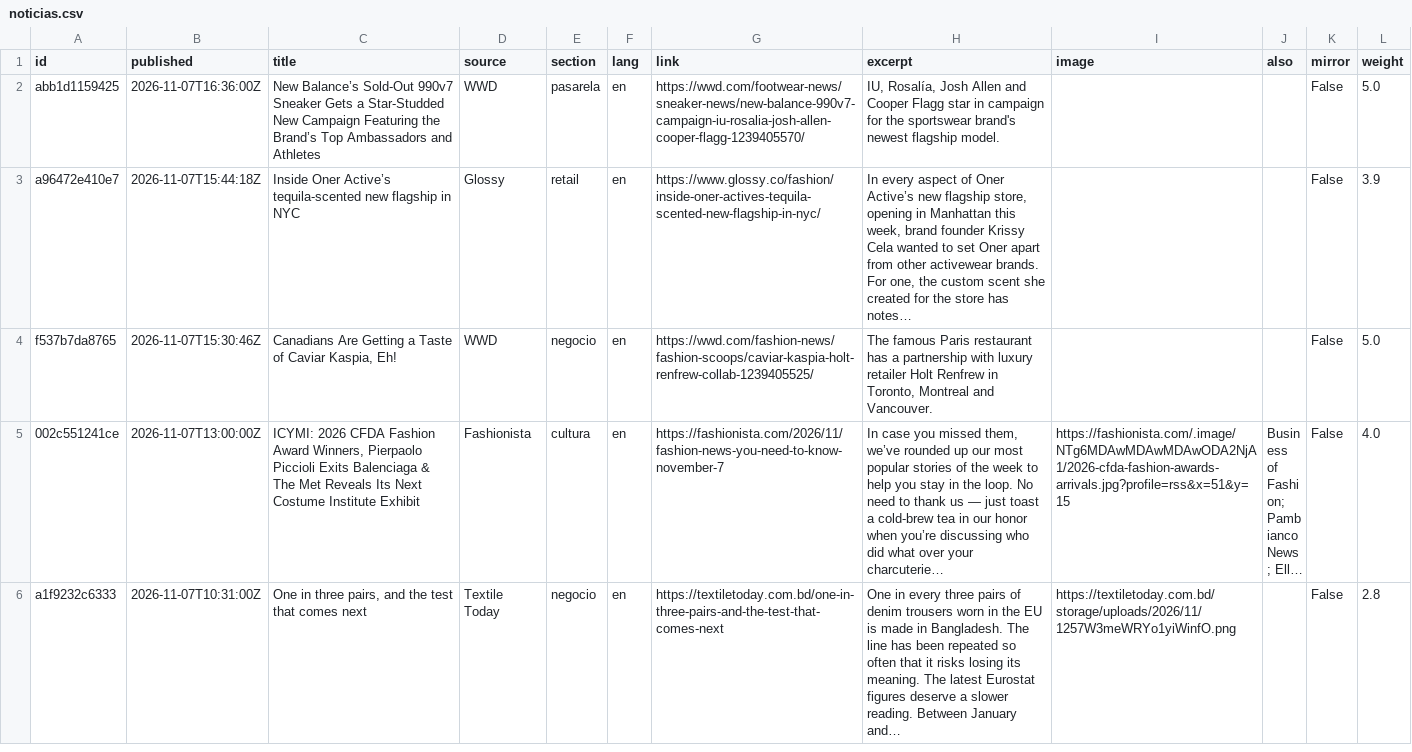
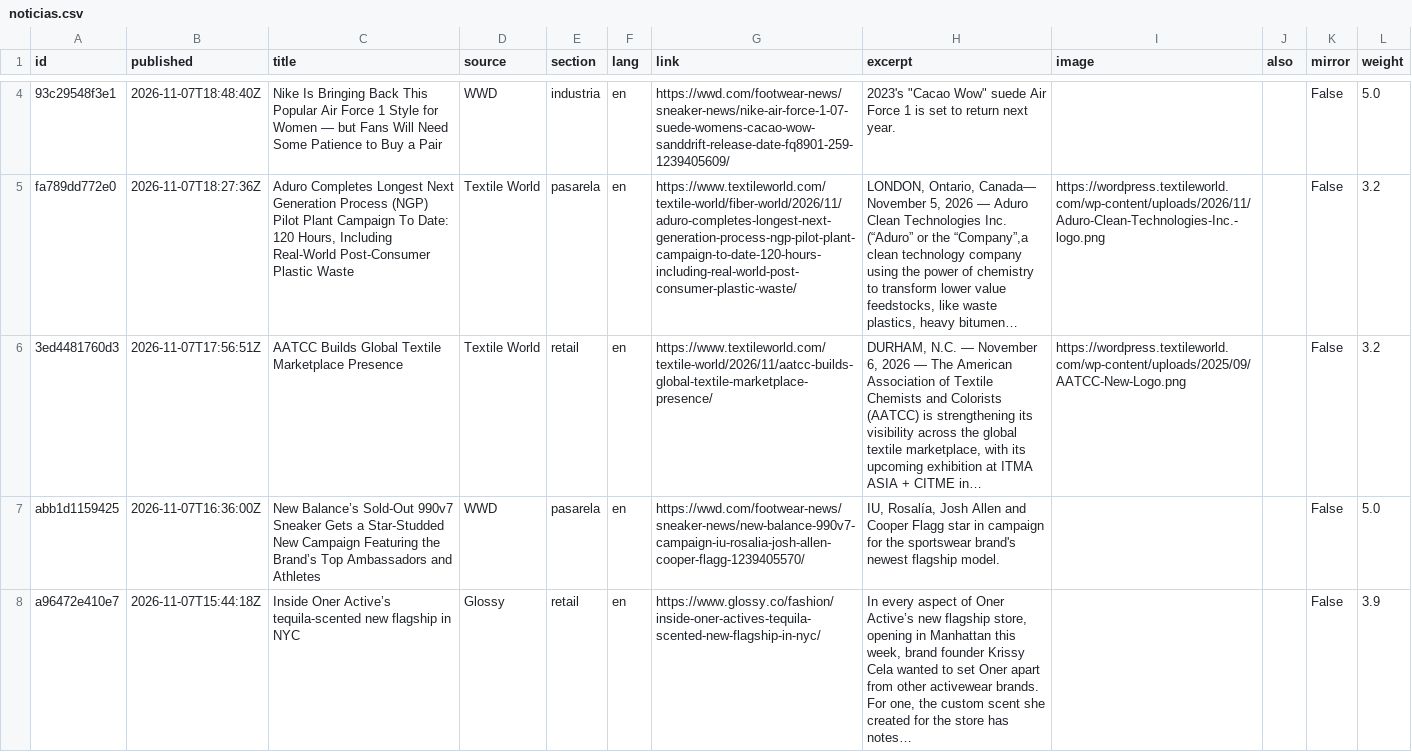
Before and after one commit to mexicanfasionstreet-cyber/moda-radar, a CSV file: datos/noticias.csv, drawn as a sheet; only a part is shown, gaps mark what is left out; the shorter side is filled out with more unchanged rows; long unchanged cells end in …; the diff covers the shown part only; the diff names each change by its address in the sheet, - before the commit and + after, or states it on an @@ line.

```diff
--- a/datos/noticias.csv
+++ b/datos/noticias.csv
+row 4: 93c29548f3e1 | 2026-11-07T18:48:40Z | Nike Is Bringing Back This Popular Air Force 1 Style for Women — but Fans Will Need Some Patience to Buy a Pair | WWD | industria | en | https://wwd.com/footwear-news/sneaker-news/nike-air-force-1-07-suede-womens-cacao-wow-sanddrift-release-date-fq8901-259-1239405609/ | 2023's "Cacao Wow" suede Air Force 1 is set to return next year. |  |  | False | 5.0
+row 5: fa789dd772e0 | 2026-11-07T18:27:36Z | Aduro Completes Longest Next Generation Process (NGP) Pilot Plant Campaign To Date: 120 Hours, Including Real-World Post-Consumer Plastic Waste | Textile World | pasarela | en | https://www.textileworld.com/textile-world/fiber-world/2026/11/aduro-completes-longest-next-generation-process-ngp-pilot-plant-campaign-to-date-120-hours-including-real-world-post-consumer-plastic-waste/ | LONDON, Ontario, Canada— November 5, 2026 — Aduro Clean Technologies Inc. (“Aduro” or the “Company”,a clean technology company using the power of chemistry to transform lower value feedstocks, like waste plastics, heavy bitumen… | https://wordpress.textileworld.com/wp-content/uploads/2026/11/Aduro-Clean-Technologies-Inc.-logo.png |  | False | 3.2
+row 6: 3ed4481760d3 | 2026-11-07T17:56:51Z | AATCC Builds Global Textile Marketplace Presence | Textile World | retail | en | https://www.textileworld.com/textile-world/2026/11/aatcc-builds-global-textile-marketplace-presence/ | DURHAM, N.C. — November 6, 2026 — The American Association of Textile Chemists and Colorists (AATCC) is strengthening its visibility across the global textile marketplace, with its upcoming exhibition at ITMA ASIA + CITME in… | https://wordpress.textileworld.com/wp-content/uploads/2025/09/AATCC-New-Logo.png |  | False | 3.2
```
Also changed, not shown: 5 added rows elsewhere in this file, 13 other files.
